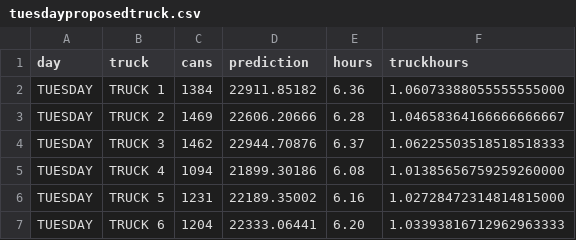
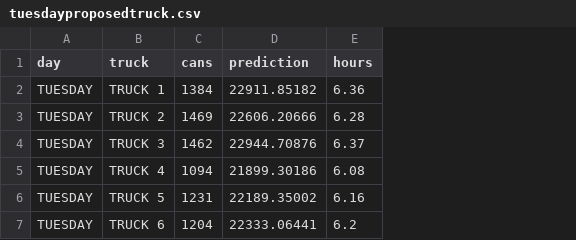
Before and after one commit to cityofasheville/sanitationreport, a CSV file: data/tuesdayproposedtruck.csv, drawn as a sheet; the diff names each change by its address in the sheet, - before the commit and + after, or states it on an @@ line.

```diff
--- a/data/tuesdayproposedtruck.csv
+++ b/data/tuesdayproposedtruck.csv
-column F (truckhours), rows 2-7: 1.06073388055555555000 | 1.04658364166666666667 | 1.06225503518518518333 | 1.01385656759259260000 | 1.02728472314814815000 | 1.03393816712962963333
-E7 (hours): 6.20
+E7 (hours): 6.2
```
Also changed, not shown: data/mondayproposedtruck.csv, data/thursdayproposedtruck.csv, 3 other files.
